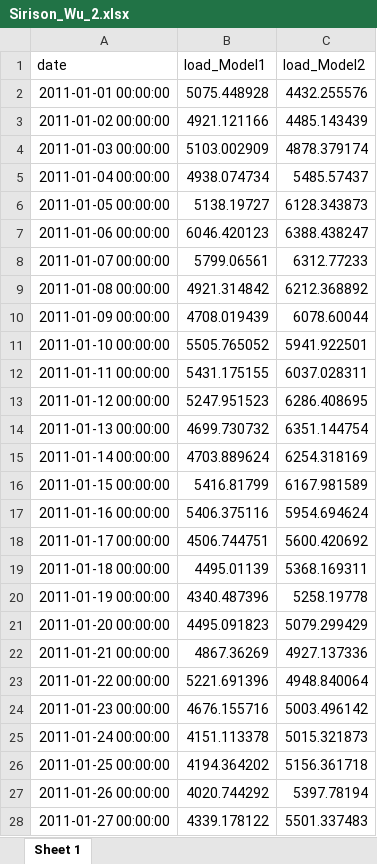
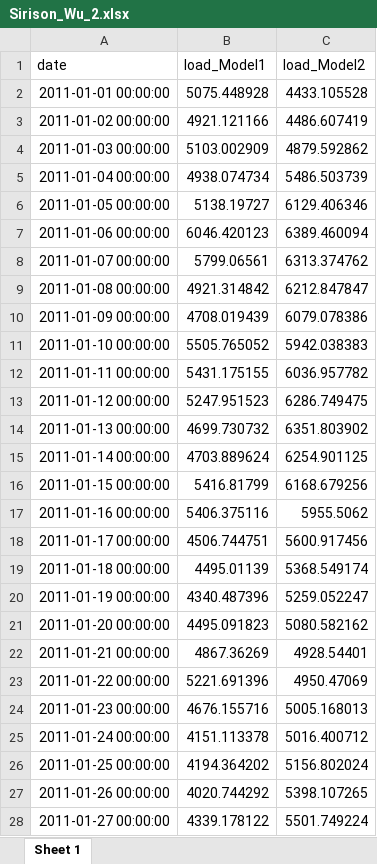
Before and after one commit to nannaphatsirison/-Sirison-Wu_ENV790_TSA_Competition_S2023, an Excel workbook: Sirison_Wu_2.xlsx, sheet Sheet 1, drawn as a sheet; only a part is shown; values as stored, in another font and other column widths than the file's, no borders; the diff covers the shown part only; the diff names each change by its address in the sheet, - before the commit and + after, or states it on an @@ line.

```diff
--- a/Sirison_Wu_2.xlsx (sheet Sheet 1)
+++ b/Sirison_Wu_2.xlsx (sheet Sheet 1)
-C2 (load_Model2): 4432.255576
+C2 (load_Model2): 4433.105528
-C3 (load_Model2): 4485.143439
+C3 (load_Model2): 4486.607419
-C4 (load_Model2): 4878.379174
+C4 (load_Model2): 4879.592862
-C5 (load_Model2): 5485.57437
+C5 (load_Model2): 5486.503739
-C6 (load_Model2): 6128.343873
+C6 (load_Model2): 6129.406346
-C7 (load_Model2): 6388.438247
+C7 (load_Model2): 6389.460094
-C8 (load_Model2): 6312.77233
+C8 (load_Model2): 6313.374762
-C9 (load_Model2): 6212.368892
+C9 (load_Model2): 6212.847847
-C10 (load_Model2): 6078.60044
+C10 (load_Model2): 6079.078386
-C11 (load_Model2): 5941.922501
+C11 (load_Model2): 5942.038383
-C12 (load_Model2): 6037.028311
+C12 (load_Model2): 6036.957782
-C13 (load_Model2): 6286.408695
+C13 (load_Model2): 6286.749475
-C14 (load_Model2): 6351.144754
+C14 (load_Model2): 6351.803902
-C15 (load_Model2): 6254.318169
+C15 (load_Model2): 6254.901125
-C16 (load_Model2): 6167.981589
+C16 (load_Model2): 6168.679256
-C17 (load_Model2): 5954.694624
+C17 (load_Model2): 5955.5062
-C18 (load_Model2): 5600.420692
+C18 (load_Model2): 5600.917456
-C19 (load_Model2): 5368.169311
+C19 (load_Model2): 5368.549174
-C20 (load_Model2): 5258.19778
+C20 (load_Model2): 5259.052247
-C21 (load_Model2): 5079.299429
+C21 (load_Model2): 5080.582162
-C22 (load_Model2): 4927.137336
+C22 (load_Model2): 4928.54401
-C23 (load_Model2): 4948.840064
+C23 (load_Model2): 4950.47069
-C24 (load_Model2): 5003.496142
+C24 (load_Model2): 5005.168013
-C25 (load_Model2): 5015.321873
+C25 (load_Model2): 5016.400712
-C26 (load_Model2): 5156.361718
+C26 (load_Model2): 5156.802024
-C27 (load_Model2): 5397.78194
+C27 (load_Model2): 5398.107265
-C28 (load_Model2): 5501.337483
+C28 (load_Model2): 5501.749224
```
Also changed, not shown: 32 edited cells elsewhere in this sheet, Sirison_Wu_1.xlsx, Sirison_Wu_3.xlsx, 2 other files.
